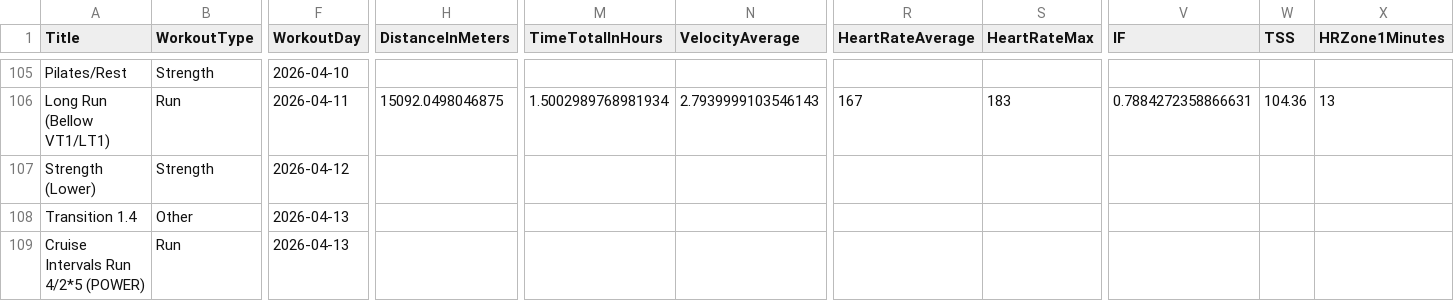
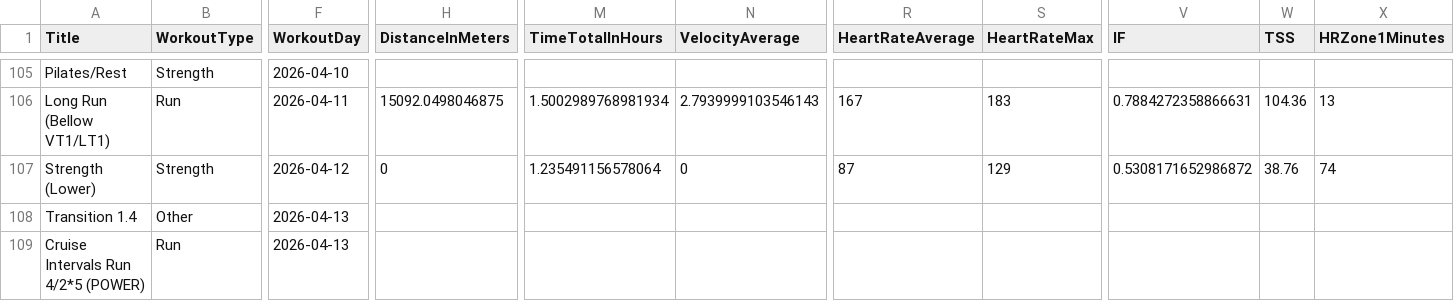
Before and after one commit to AvielBitton/linktree, a CSV file: public/data/aviel/2026.csv, drawn as a sheet; only a part is shown, gaps mark what is left out; removed rows and columns are numbered as before the commit, all else as after; rows hold the shown columns only; the diff names each change by its address in the sheet, - before the commit and + after, or states it on an @@ line.

```diff
--- a/public/data/aviel/2026.csv
+++ b/public/data/aviel/2026.csv
-row 107: Strength (Lower) | Strength | 2026-04-12
+row 107: Strength (Lower) | Strength | 2026-04-12 | 0 | 1.235491156578064 | 0 | 87 | 129 | 0.5308171652986872 | 38.76 | 74
```
Also changed, not shown: 1 other file.
